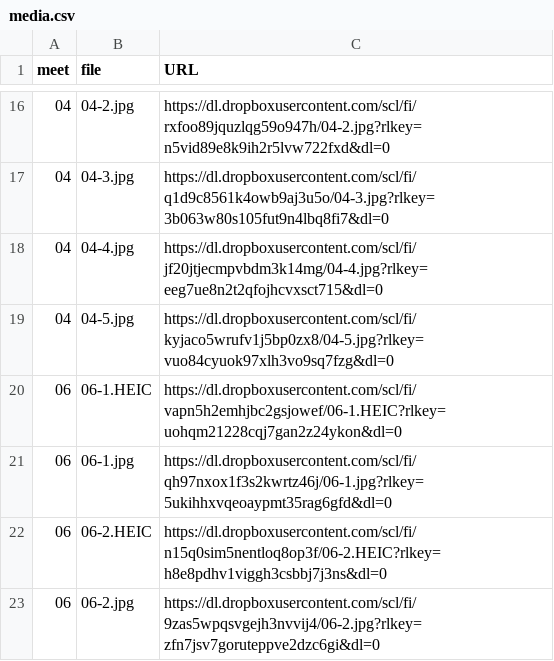
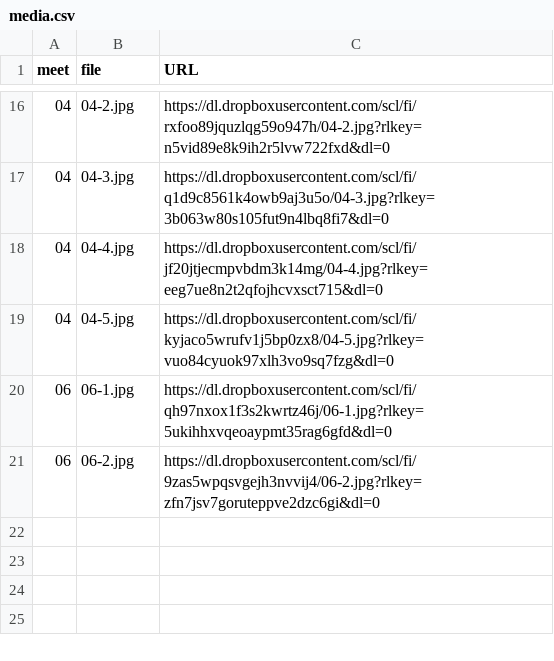
Before and after one commit to dhhepting/dhhepting.github.io, a CSV file: _data/teaching/CS-315/202630/media.csv, drawn as a sheet; only a part is shown, gaps mark what is left out.

```diff
--- a/_data/teaching/CS-315/202630/media.csv
+++ b/_data/teaching/CS-315/202630/media.csv
@@ -19,5 +19,3 @@ meet,file,URL
 04,04-5.jpg,https://dl.dropboxusercontent.com/scl/fi/kyjaco5wrufv1j5bp0zx8/04-5.jpg?rlkey=vuo84cyuok97xlh3vo9sq7fzg&dl=0
-06,06-1.HEIC,https://dl.dropboxusercontent.com/scl/fi/vapn5h2emhjbc2gsjowef/06-1.HEIC?rlkey=uohqm21228cqj7gan2z24ykon&dl=0
 06,06-1.jpg,https://dl.dropboxusercontent.com/scl/fi/qh97nxox1f3s2kwrtz46j/06-1.jpg?rlkey=5ukihhxvqeoaypmt35rag6gfd&dl=0
-06,06-2.HEIC,https://dl.dropboxusercontent.com/scl/fi/n15q0sim5nentloq8op3f/06-2.HEIC?rlkey=h8e8pdhv1viggh3csbbj7j3ns&dl=0
 06,06-2.jpg,https://dl.dropboxusercontent.com/scl/fi/9zas5wpqsvgejh3nvvij4/06-2.jpg?rlkey=zfn7jsv7goruteppve2dzc6gi&dl=0
```
Also changed, not shown: 2 other files.
